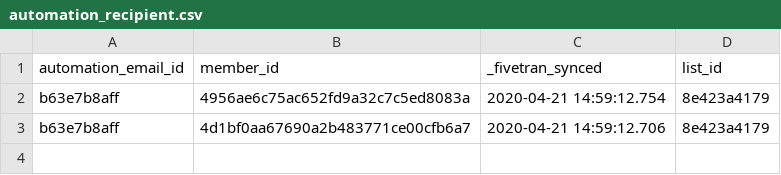
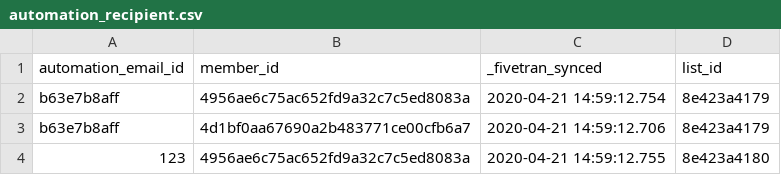
Before and after one commit to fivetran/dbt_mailchimp, a CSV file: integration_tests/seeds/automation_recipient.csv, drawn as a sheet.

```diff
--- a/integration_tests/seeds/automation_recipient.csv
+++ b/integration_tests/seeds/automation_recipient.csv
@@ -3 +3,2 @@ b63e7b8aff,4956ae6c75ac652fd9a32c7c5ed8083a,2020-04-21 14:59:12.754,8e423a4179
 b63e7b8aff,4d1bf0aa67690a2b483771ce00cfb6a7,2020-04-21 14:59:12.706,8e423a4179
+123,4956ae6c75ac652fd9a32c7c5ed8083a,2020-04-21 14:59:12.755,8e423a4180
```
Also changed, not shown: integration_tests/seeds/automation.csv, integration_tests/seeds/automation_email.csv, 3 other files.
